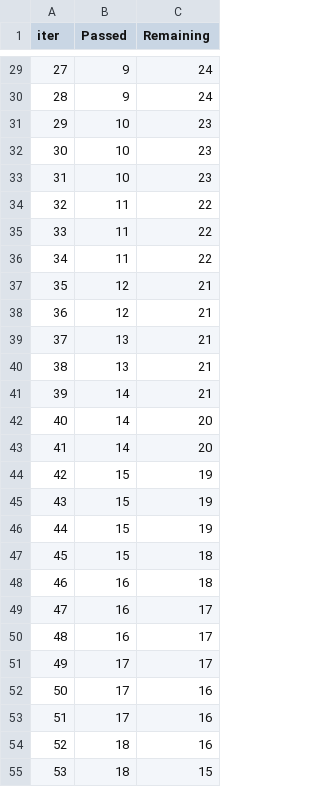
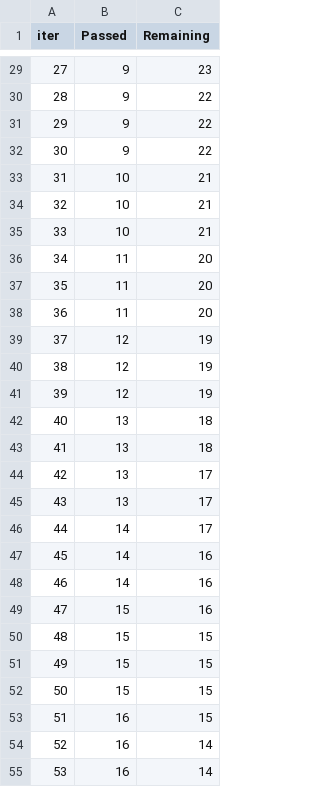
Before and after one commit to SiyamBhuiya/ML-Project, a TSV file: catboost_info/time_left.tsv, drawn as a sheet; only a part is shown, gaps mark what is left out; the diff covers the shown part only.

```diff
--- a/catboost_info/time_left.tsv
+++ b/catboost_info/time_left.tsv
@@ -29,27 +29,27 @@ iter	Passed	Remaining
-27	9	24
-28	9	24
-29	10	23
-30	10	23
-31	10	23
-32	11	22
-33	11	22
-34	11	22
-35	12	21
-36	12	21
-37	13	21
-38	13	21
-39	14	21
-40	14	20
-41	14	20
-42	15	19
-43	15	19
-44	15	19
-45	15	18
-46	16	18
-47	16	17
-48	16	17
-49	17	17
-50	17	16
-51	17	16
-52	18	16
-53	18	15
+27	9	23
+28	9	22
+29	9	22
+30	9	22
+31	10	21
+32	10	21
+33	10	21
+34	11	20
+35	11	20
+36	11	20
+37	12	19
+38	12	19
+39	12	19
+40	13	18
+41	13	18
+42	13	17
+43	13	17
+44	14	17
+45	14	16
+46	14	16
+47	15	16
+48	15	15
+49	15	15
+50	15	15
+51	16	15
+52	16	14
+53	16	14
```
Also changed, not shown: 96 edited cells elsewhere in this file, 11 other files.
